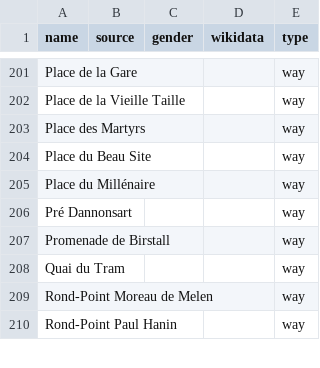
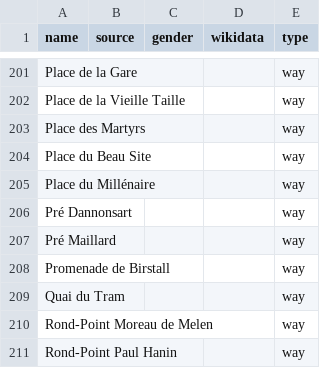
Before and after one commit to EqualStreetNames/equalstreetnames-rixensart, a CSV file: data/other.csv, drawn as a sheet; only a part is shown, gaps mark what is left out; the diff names each change by its address in the sheet, - before the commit and + after, or states it on an @@ line.

```diff
--- a/data/other.csv
+++ b/data/other.csv
+row 207: Pré Maillard |  |  |  | way
```
Also changed, not shown: 2 other files.
